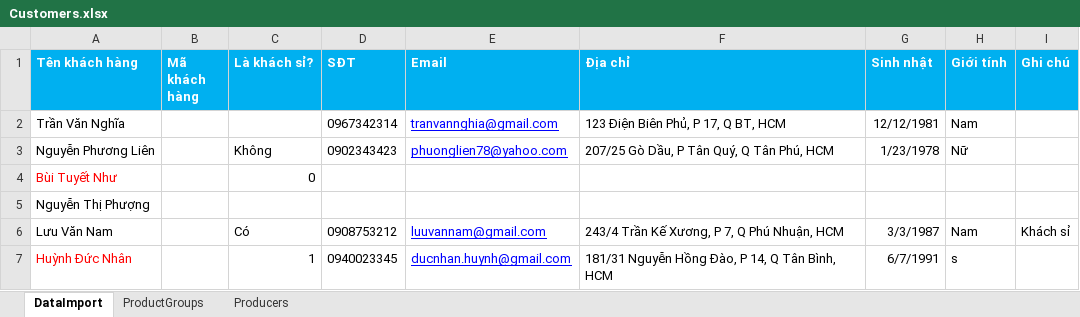
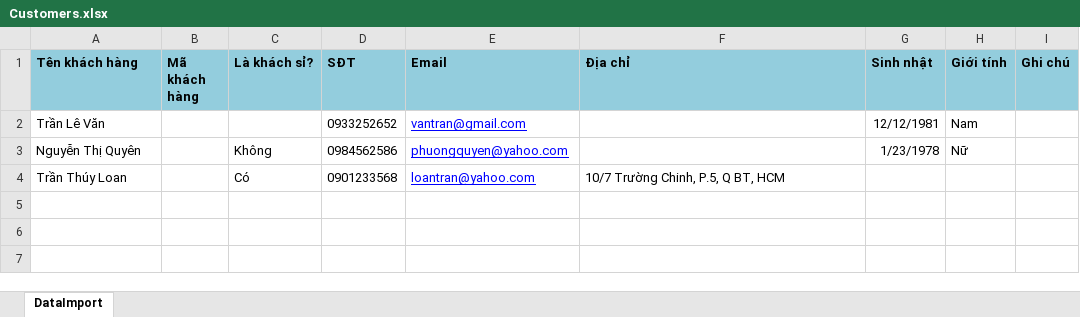
Before and after one commit to thphong/testing, an Excel workbook: StoreManagement.Website/Resource/ImportedTemplate/Customers.xlsx, sheet DataImport, drawn as a sheet; values as stored, in another font and other column widths than the file's, no borders; removed rows and columns are numbered as before the commit, all else as after; the diff names each change by its address in the sheet, - before the commit and + after, or states it on an @@ line.

```diff
--- a/StoreManagement.Website/Resource/ImportedTemplate/Customers.xlsx (sheet DataImport)
+++ b/StoreManagement.Website/Resource/ImportedTemplate/Customers.xlsx (sheet DataImport)
-sheet tab: ProductGroups
-sheet tab: Producers
@@ A1:I1 fill: #00B0F0 → #93CDDD, text colour: #FFFFFF → black @@
-row 2: Trần Văn Nghĩa |  |  | 0967342314 | tranvannghia@gmail.com | 123 Điện Biên Phủ, P 17, Q BT, HCM | 12/12/1981 | Nam
+row 2: Trần Lê Văn |  |  | 0933252652 | vantran@gmail.com |  | 12/12/1981 | Nam
-A3 (Tên khách hàng): Nguyễn Phương Liên
+A3 (Tên khách hàng): Nguyễn Thị Quyên
-D3 (SĐT): 0902343423
+D3 (SĐT): 0984562586
-E3 (Email): phuonglien78@yahoo.com
+E3 (Email): phuongquyen@yahoo.com
-F3 (Địa chỉ): 207/25 Gò Dầu, P Tân Quý, Q Tân Phú, HCM
+F3 (Địa chỉ): (empty)
-row 4: Bùi Tuyết Như |  | 0
-row 5: Nguyễn Thị Phượng
-row 6: Lưu Văn Nam |  | Có | 0908753212 | luuvannam@gmail.com | 243/4 Trần Kế Xương, P 7, Q Phú Nhuận, HCM | 3/3/1987 | Nam | Khách sỉ
-row 7: Huỳnh Đức Nhân |  | 1 | 0940023345 | ducnhan.huynh@gmail.com | 181/31 Nguyễn Hồng Đào, P 14, Q Tân Bình, HCM | 6/7/1991 | s
+row 4: Trần Thúy Loan |  | Có | 0901233568 | loantran@yahoo.com | 10/7 Trường Chinh, P.5, Q BT, HCM
```
Also changed, not shown: StoreManagement.Website/Resource/ImportedTemplate/Products.xlsx, StoreManagement.Website/Resource/ImportedTemplate/Suppliers.xlsx, 9 other files.
